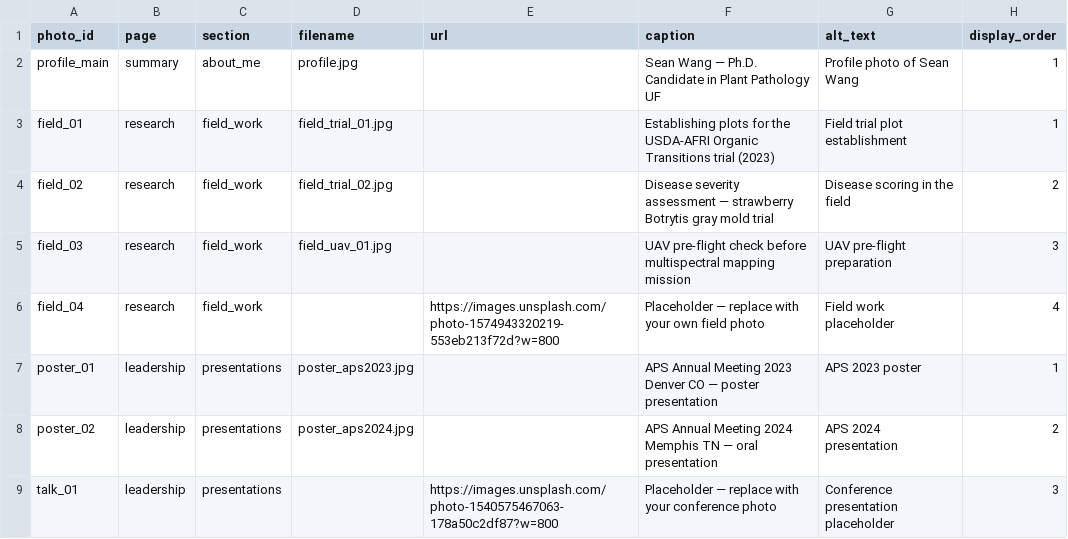
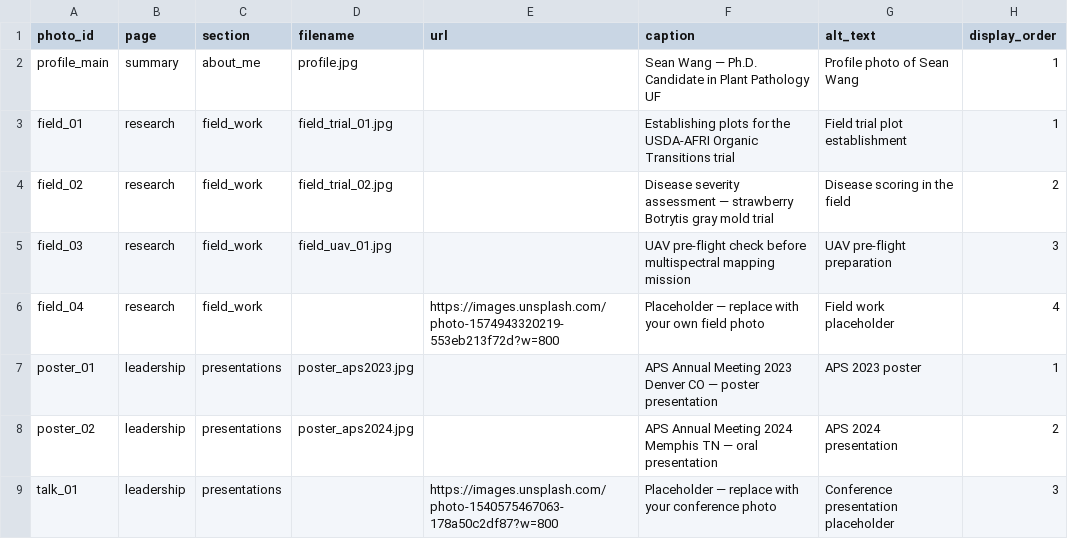
Before and after one commit to gseanwang/website, a CSV file: photos.csv, drawn as a sheet.

Commit message:
Update photos.csv

```diff
--- a/photos.csv
+++ b/photos.csv
@@ -2,3 +2,3 @@ photo_id,page,section,filename,url,caption,alt_text,display_order
 profile_main,summary,about_me,profile.jpg,,Sean Wang — Ph.D. Candidate in Plant Pathology UF,Profile photo of Sean Wang,1
-field_01,research,field_work,field_trial_01.jpg,,Establishing plots for the USDA-AFRI Organic Transitions trial (2023),Field trial plot establishment,1
+field_01,research,field_work,field_trial_01.jpg,,Establishing plots for the USDA-AFRI Organic Transitions trial,Field trial plot establishment,1
 field_02,research,field_work,field_trial_02.jpg,,Disease severity assessment — strawberry Botrytis gray mold trial,Disease scoring in the field,2
```
